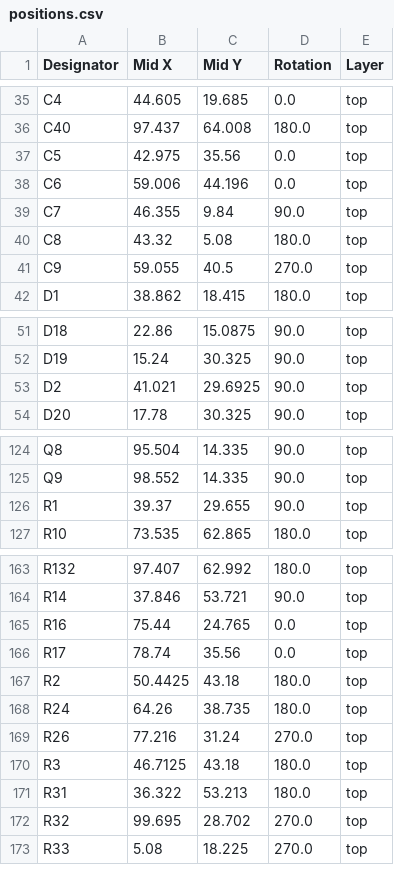
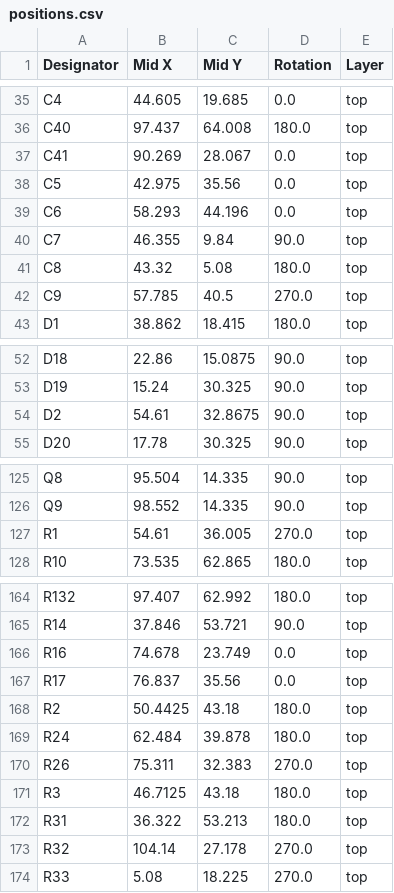
Before and after one commit to thermseekr/esp-24v-16ch, a CSV file: V3/production/positions.csv, drawn as a sheet; only a part is shown, gaps mark what is left out; the diff covers the shown part only.

```diff
--- a/V3/production/positions.csv
+++ b/V3/production/positions.csv
@@ -36,7 +36,8 @@ C4,44.605,19.685,0.0,top
 C40,97.437,64.008,180.0,top
+C41,90.269,28.067,0.0,top
 C5,42.975,35.56,0.0,top
-C6,59.006,44.196,0.0,top
+C6,58.293,44.196,0.0,top
 C7,46.355,9.84,90.0,top
 C8,43.32,5.08,180.0,top
-C9,59.055,40.5,270.0,top
+C9,57.785,40.5,270.0,top
 D1,38.862,18.415,180.0,top
@@ -52,3 +53,3 @@ D18,22.86,15.0875,90.0,top
 D19,15.24,30.325,90.0,top
-D2,41.021,29.6925,90.0,top
+D2,54.61,32.8675,90.0,top
 D20,17.78,30.325,90.0,top
@@ -125,3 +126,3 @@ Q8,95.504,14.335,90.0,top
 Q9,98.552,14.335,90.0,top
-R1,39.37,29.655,90.0,top
+R1,54.61,36.005,270.0,top
 R10,73.535,62.865,180.0,top
@@ -164,10 +165,10 @@ R132,97.407,62.992,180.0,top
 R14,37.846,53.721,90.0,top
-R16,75.44,24.765,0.0,top
-R17,78.74,35.56,0.0,top
+R16,74.678,23.749,0.0,top
+R17,76.837,35.56,0.0,top
 R2,50.4425,43.18,180.0,top
-R24,64.26,38.735,180.0,top
-R26,77.216,31.24,270.0,top
+R24,62.484,39.878,180.0,top
+R26,75.311,32.383,270.0,top
 R3,46.7125,43.18,180.0,top
 R31,36.322,53.213,180.0,top
-R32,99.695,28.702,270.0,top
+R32,104.14,27.178,270.0,top
 R33,5.08,18.225,270.0,top
```
Also changed, not shown: 1 added row and 32 edited cells elsewhere in this file, V3/production/bom.csv, V3/production/designators.csv, 3 other files.
